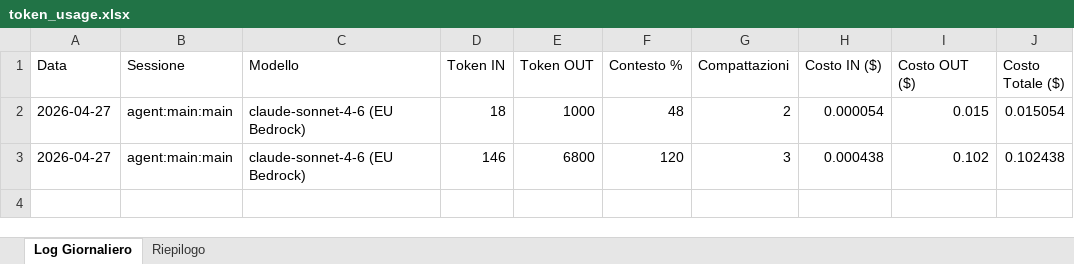
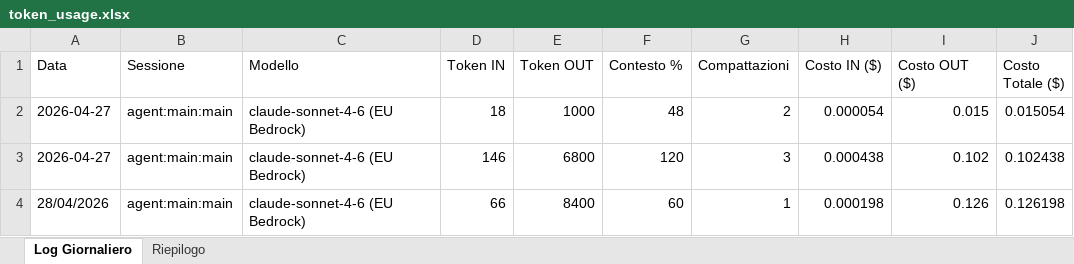
Before and after one commit to gappollo/reports-dashboard, an Excel workbook: files/token_usage.xlsx, sheet Log Giornaliero, drawn as a sheet; values as stored, in another font and other column widths than the file's, no borders; the diff names each change by its address in the sheet, - before the commit and + after, or states it on an @@ line.

Commit message:
Update token_usage.xlsx [2026-04-28]

```diff
--- a/files/token_usage.xlsx (sheet Log Giornaliero)
+++ b/files/token_usage.xlsx (sheet Log Giornaliero)
+row 4: 28/04/2026 | agent:main:main | claude-sonnet-4-6 (EU Bedrock) | 66 | 8400 | 60 | 1 | 0.000198 | 0.126 | 0.126198
```
Also changed, not shown: sheet Riepilogo.
